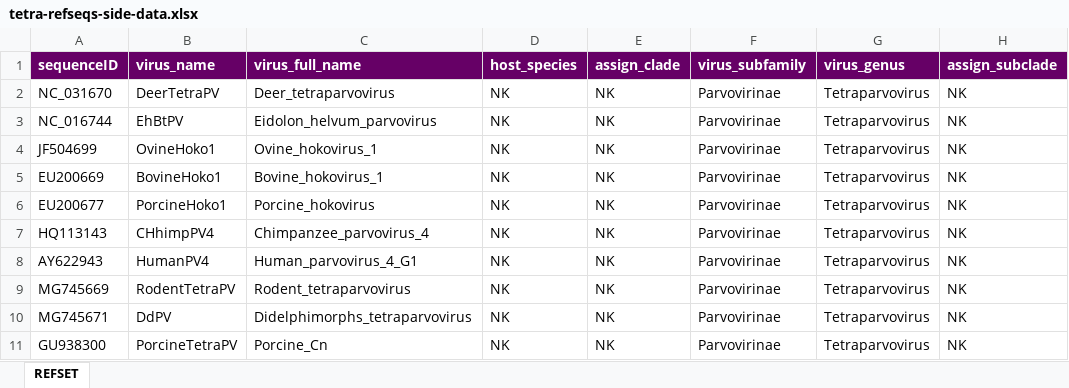
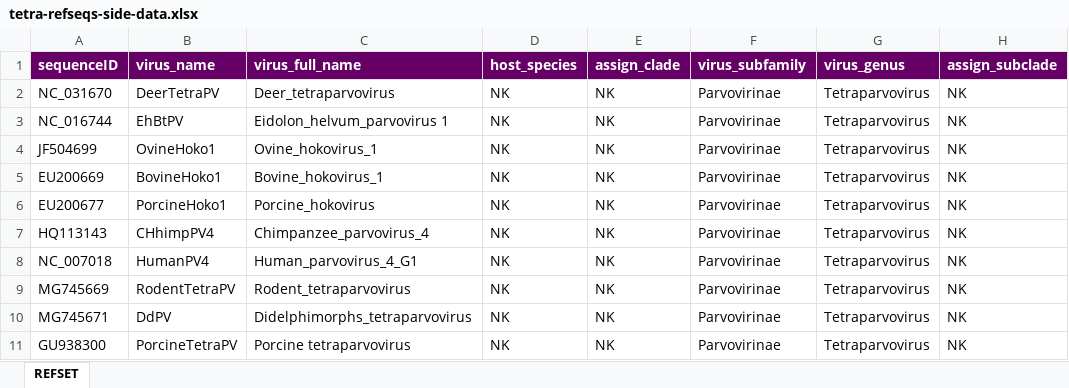
Before and after one commit to giffordlabcvr/Parvovirus-GLUE, an Excel workbook: tabular/genus/tetra-refseqs-side-data.xlsx, sheet REFSET, drawn as a sheet; only a part is shown; values as stored, in another font and other column widths than the file's, no borders; the diff names each change by its address in the sheet, - before the commit and + after, or states it on an @@ line.

```diff
--- a/tabular/genus/tetra-refseqs-side-data.xlsx (sheet REFSET)
+++ b/tabular/genus/tetra-refseqs-side-data.xlsx (sheet REFSET)
-C3 (virus_full_name): Eidolon_helvum_parvovirus
+C3 (virus_full_name): Eidolon_helvum_parvovirus 1
-A8 (sequenceID): AY622943
+A8 (sequenceID): NC_007018
-C11 (virus_full_name): Porcine_Cn
+C11 (virus_full_name): Porcine tetraparvovirus
```
Also changed, not shown: tabular/core/parvo-ncbi-refseqs-side-data.xlsx, tabular/eve/parvovirinae/epv-unc-parvo-refseqs-side-data.xlsx, 27 other files.
